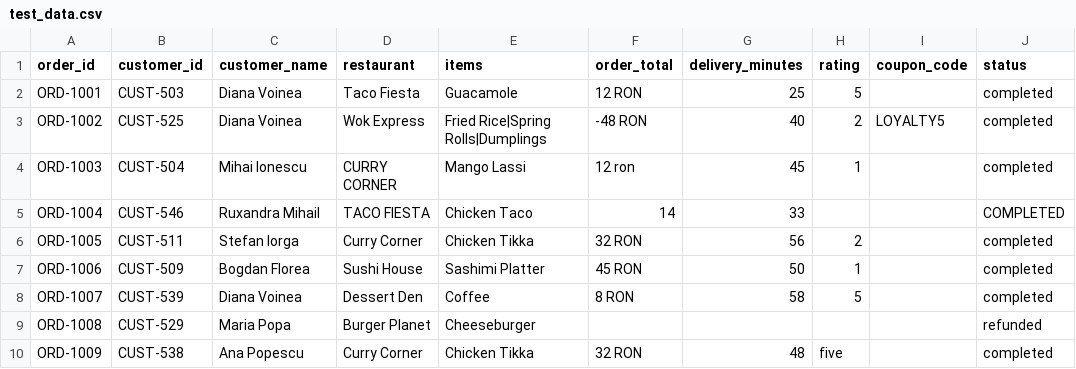
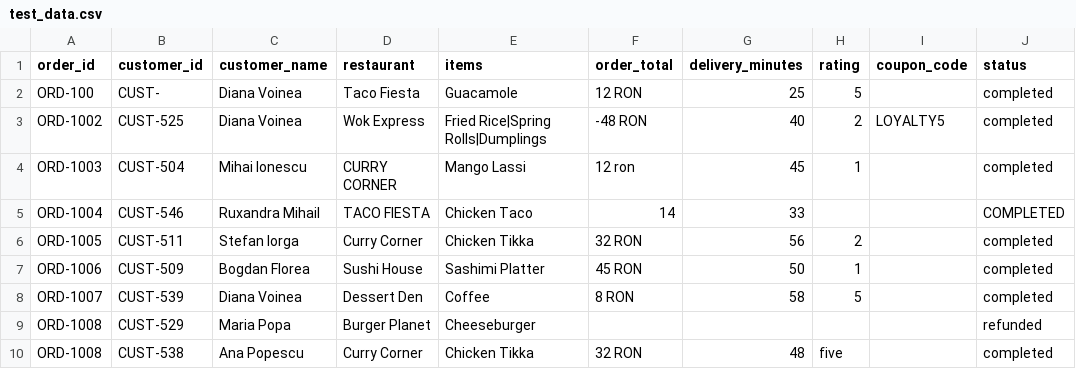
Before and after one commit to Roby15/Food-App-Project, a CSV file: Data/test_data.csv, drawn as a sheet; only a part is shown; the diff names each change by its address in the sheet, - before the commit and + after, or states it on an @@ line.

Commit message:
Enhance validation logic by adding customer ID and status checks, and improving order total validation

```diff
--- a/Data/test_data.csv
+++ b/Data/test_data.csv
-A2 (order_id): ORD-1001
+A2 (order_id): ORD-100
-B2 (customer_id): CUST-503
+B2 (customer_id): CUST-
-A10 (order_id): ORD-1009
+A10 (order_id): ORD-1008
```
Also changed, not shown: 1 other file.
